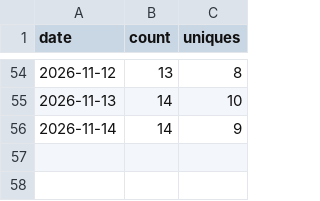
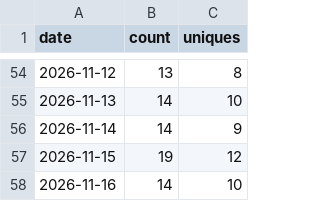
Before and after one commit to babson44/azure-vm-modernization-toolkit, a CSV file: metrics/traffic-clones.csv, drawn as a sheet; only a part is shown, gaps mark what is left out; the diff names each change by its address in the sheet, - before the commit and + after, or states it on an @@ line.

```diff
--- a/metrics/traffic-clones.csv
+++ b/metrics/traffic-clones.csv
+row 57: 2026-11-15 | 19 | 12
+row 58: 2026-11-16 | 14 | 10
```
Also changed, not shown: metrics/traffic-views.csv, 1 other file.
